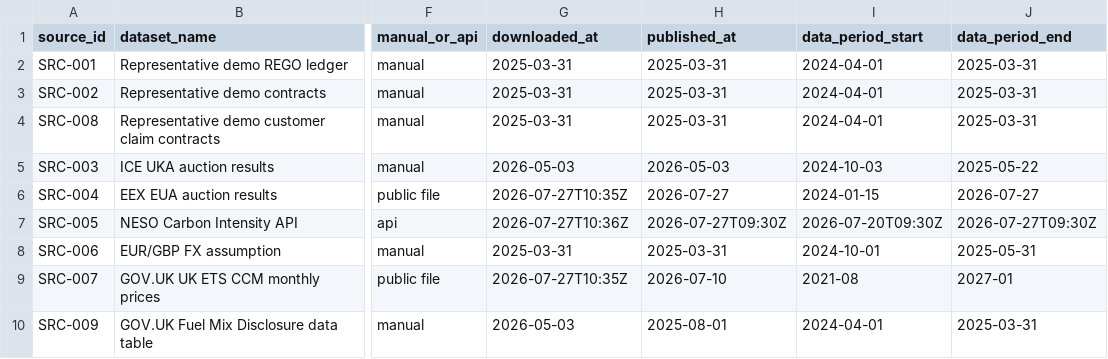
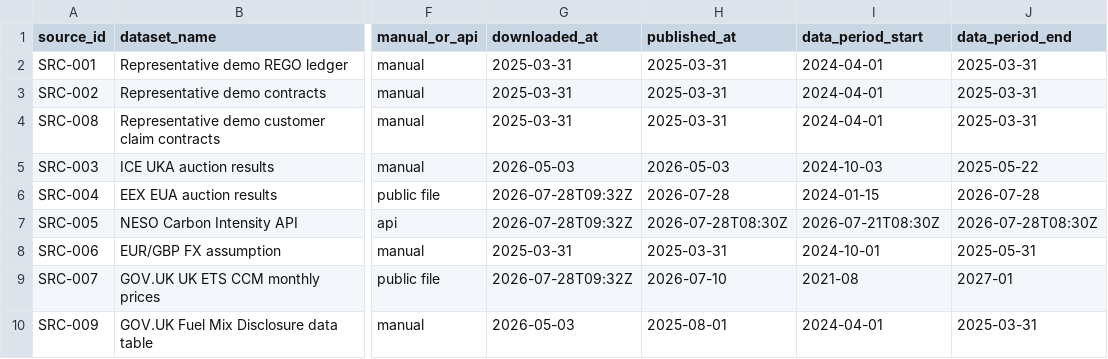
Before and after one commit to TannerL22/uk-carbon-rego-monitor, a CSV file: data/source_register.csv, drawn as a sheet; only a part is shown, gaps mark what is left out; the diff names each change by its address in the sheet, - before the commit and + after, or states it on an @@ line.

```diff
--- a/data/source_register.csv
+++ b/data/source_register.csv
-G6 (downloaded_at): 2026-07-27T10:35Z
+G6 (downloaded_at): 2026-07-28T09:32Z
-H6 (published_at): 2026-07-27
+H6 (published_at): 2026-07-28
-J6 (data_period_end): 2026-07-27
+J6 (data_period_end): 2026-07-28
-G7 (downloaded_at): 2026-07-27T10:36Z
+G7 (downloaded_at): 2026-07-28T09:32Z
-H7 (published_at): 2026-07-27T09:30Z
+H7 (published_at): 2026-07-28T08:30Z
-I7 (data_period_start): 2026-07-20T09:30Z
+I7 (data_period_start): 2026-07-21T08:30Z
-J7 (data_period_end): 2026-07-27T09:30Z
+J7 (data_period_end): 2026-07-28T08:30Z
-G9 (downloaded_at): 2026-07-27T10:35Z
+G9 (downloaded_at): 2026-07-28T09:32Z
```
Also changed, not shown: data/raw/carbon/eua_auction_results.csv, data/raw/carbon/uk_ets_ccm_monthly_prices.csv, 8 other files.
